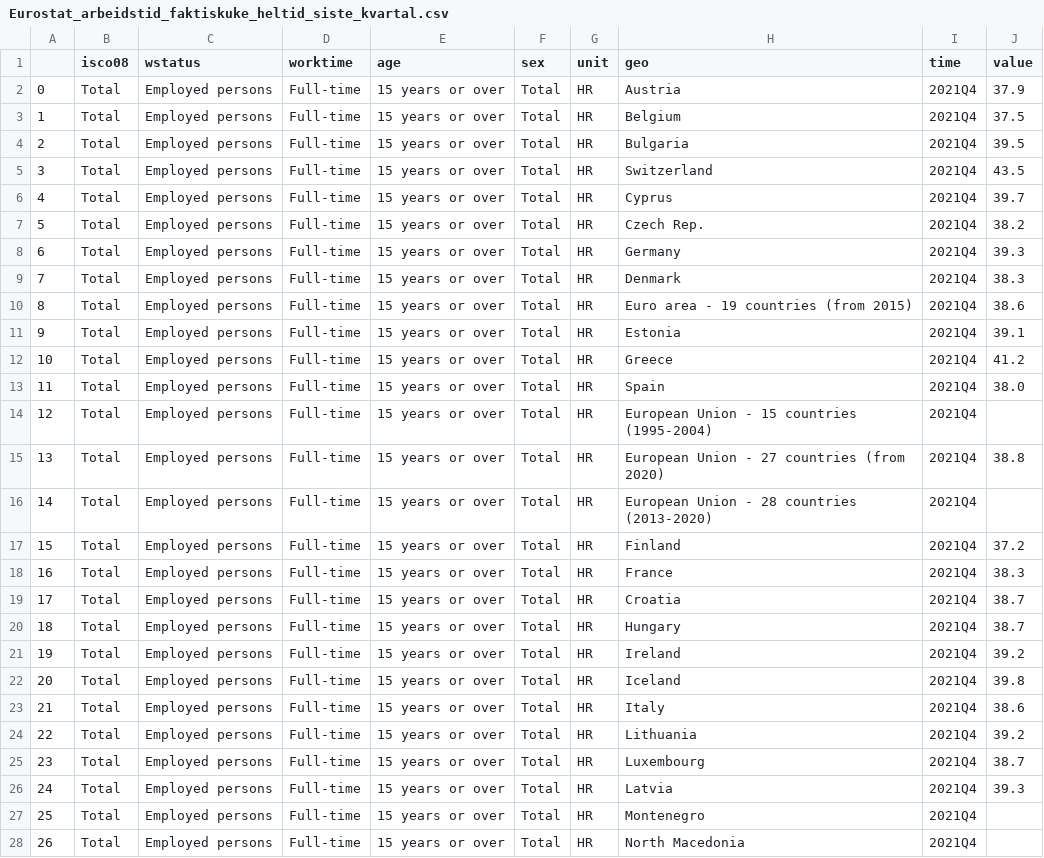
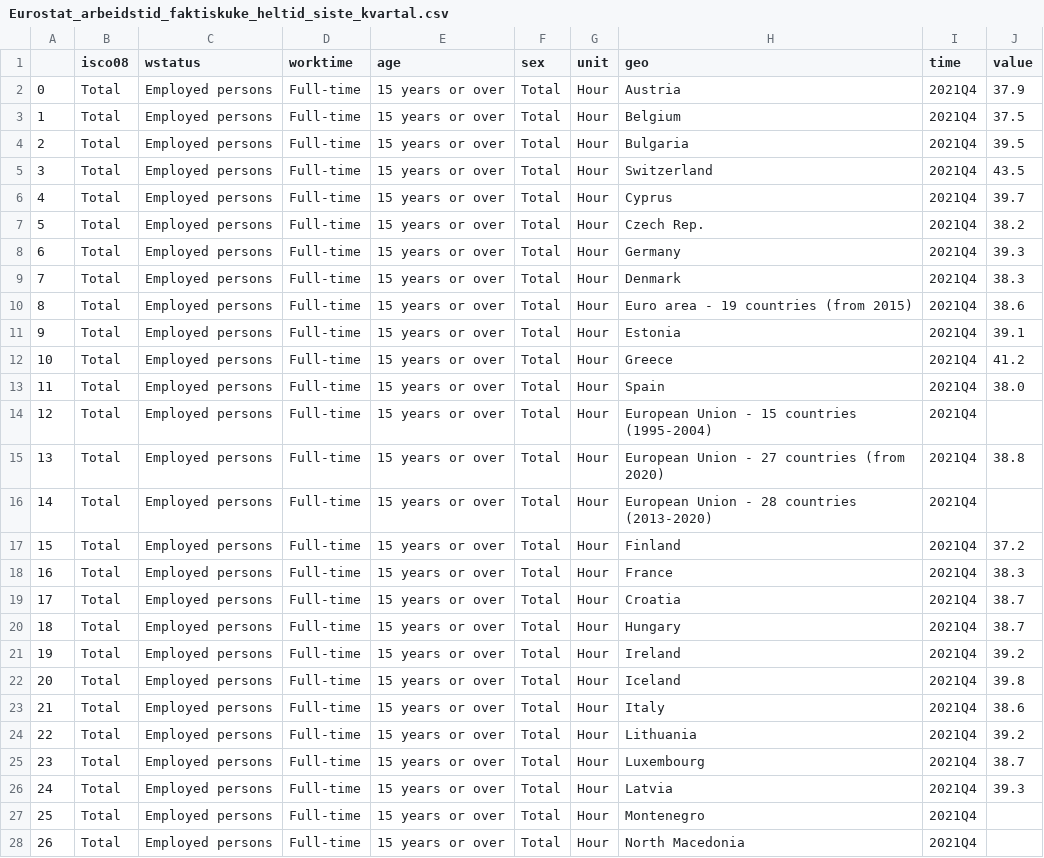
Before and after one commit to Qery-Data/NLM-Datatracker, a CSV file: data/Eurostat_arbeidstid_faktiskuke_heltid_siste_kvartal.csv, drawn as a sheet; only a part is shown; the diff covers the shown part only.

Commit message:
Latest data: Sat Nov 12 10:11:00 UTC 2022

```diff
--- a/data/Eurostat_arbeidstid_faktiskuke_heltid_siste_kvartal.csv
+++ b/data/Eurostat_arbeidstid_faktiskuke_heltid_siste_kvartal.csv
@@ -1,28 +1,28 @@
 ,isco08,wstatus,worktime,age,sex,unit,geo,time,value
-0,Total,Employed persons,Full-time,15 years or over,Total,HR,Austria,2021Q4,37.9
-1,Total,Employed persons,Full-time,15 years or over,Total,HR,Belgium,2021Q4,37.5
-2,Total,Employed persons,Full-time,15 years or over,Total,HR,Bulgaria,2021Q4,39.5
-3,Total,Employed persons,Full-time,15 years or over,Total,HR,Switzerland,2021Q4,43.5
-4,Total,Employed persons,Full-time,15 years or over,Total,HR,Cyprus,2021Q4,39.7
-5,Total,Employed persons,Full-time,15 years or over,Total,HR,Czech Rep.,2021Q4,38.2
-6,Total,Employed persons,Full-time,15 years or over,Total,HR,Germany,2021Q4,39.3
-7,Total,Employed persons,Full-time,15 years or over,Total,HR,Denmark,2021Q4,38.3
-8,Total,Employed persons,Full-time,15 years or over,Total,HR,Euro area - 19 countries  (from 2015),2021Q4,38.6
-9,Total,Employed persons,Full-time,15 years or over,Total,HR,Estonia,2021Q4,39.1
-10,Total,Employed persons,Full-time,15 years or over,Total,HR,Greece,2021Q4,41.2
-11,Total,Employed persons,Full-time,15 years or over,Total,HR,Spain,2021Q4,38.0
-12,Total,Employed persons,Full-time,15 years or over,Total,HR,European Union - 15 countries (1995-2004),2021Q4,
-13,Total,Employed persons,Full-time,15 years or over,Total,HR,European Union - 27 countries (from 2020),2021Q4,38.8
-14,Total,Employed persons,Full-time,15 years or over,Total,HR,European Union - 28 countries (2013-2020),2021Q4,
-15,Total,Employed persons,Full-time,15 years or over,Total,HR,Finland,2021Q4,37.2
-16,Total,Employed persons,Full-time,15 years or over,Total,HR,France,2021Q4,38.3
-17,Total,Employed persons,Full-time,15 years or over,Total,HR,Croatia,2021Q4,38.7
-18,Total,Employed persons,Full-time,15 years or over,Total,HR,Hungary,2021Q4,38.7
-19,Total,Employed persons,Full-time,15 years or over,Total,HR,Ireland,2021Q4,39.2
-20,Total,Employed persons,Full-time,15 years or over,Total,HR,Iceland,2021Q4,39.8
-21,Total,Employed persons,Full-time,15 years or over,Total,HR,Italy,2021Q4,38.6
-22,Total,Employed persons,Full-time,15 years or over,Total,HR,Lithuania,2021Q4,39.2
-23,Total,Employed persons,Full-time,15 years or over,Total,HR,Luxembourg,2021Q4,38.7
-24,Total,Employed persons,Full-time,15 years or over,Total,HR,Latvia,2021Q4,39.3
-25,Total,Employed persons,Full-time,15 years or over,Total,HR,Montenegro,2021Q4,
-26,Total,Employed persons,Full-time,15 years or over,Total,HR,North Macedonia,2021Q4,
+0,Total,Employed persons,Full-time,15 years or over,Total,Hour,Austria,2021Q4,37.9
+1,Total,Employed persons,Full-time,15 years or over,Total,Hour,Belgium,2021Q4,37.5
+2,Total,Employed persons,Full-time,15 years or over,Total,Hour,Bulgaria,2021Q4,39.5
+3,Total,Employed persons,Full-time,15 years or over,Total,Hour,Switzerland,2021Q4,43.5
+4,Total,Employed persons,Full-time,15 years or over,Total,Hour,Cyprus,2021Q4,39.7
+5,Total,Employed persons,Full-time,15 years or over,Total,Hour,Czech Rep.,2021Q4,38.2
+6,Total,Employed persons,Full-time,15 years or over,Total,Hour,Germany,2021Q4,39.3
+7,Total,Employed persons,Full-time,15 years or over,Total,Hour,Denmark,2021Q4,38.3
+8,Total,Employed persons,Full-time,15 years or over,Total,Hour,Euro area - 19 countries  (from 2015),2021Q4,38.6
+9,Total,Employed persons,Full-time,15 years or over,Total,Hour,Estonia,2021Q4,39.1
+10,Total,Employed persons,Full-time,15 years or over,Total,Hour,Greece,2021Q4,41.2
+11,Total,Employed persons,Full-time,15 years or over,Total,Hour,Spain,2021Q4,38.0
+12,Total,Employed persons,Full-time,15 years or over,Total,Hour,European Union - 15 countries (1995-2004),2021Q4,
+13,Total,Employed persons,Full-time,15 years or over,Total,Hour,European Union - 27 countries (from 2020),2021Q4,38.8
+14,Total,Employed persons,Full-time,15 years or over,Total,Hour,European Union - 28 countries (2013-2020),2021Q4,
+15,Total,Employed persons,Full-time,15 years or over,Total,Hour,Finland,2021Q4,37.2
+16,Total,Employed persons,Full-time,15 years or over,Total,Hour,France,2021Q4,38.3
+17,Total,Employed persons,Full-time,15 years or over,Total,Hour,Croatia,2021Q4,38.7
+18,Total,Employed persons,Full-time,15 years or over,Total,Hour,Hungary,2021Q4,38.7
+19,Total,Employed persons,Full-time,15 years or over,Total,Hour,Ireland,2021Q4,39.2
+20,Total,Employed persons,Full-time,15 years or over,Total,Hour,Iceland,2021Q4,39.8
+21,Total,Employed persons,Full-time,15 years or over,Total,Hour,Italy,2021Q4,38.6
+22,Total,Employed persons,Full-time,15 years or over,Total,Hour,Lithuania,2021Q4,39.2
+23,Total,Employed persons,Full-time,15 years or over,Total,Hour,Luxembourg,2021Q4,38.7
+24,Total,Employed persons,Full-time,15 years or over,Total,Hour,Latvia,2021Q4,39.3
+25,Total,Employed persons,Full-time,15 years or over,Total,Hour,Montenegro,2021Q4,
+26,Total,Employed persons,Full-time,15 years or over,Total,Hour,North Macedonia,2021Q4,
```
Also changed, not shown: 12 edited cells elsewhere in this file.
